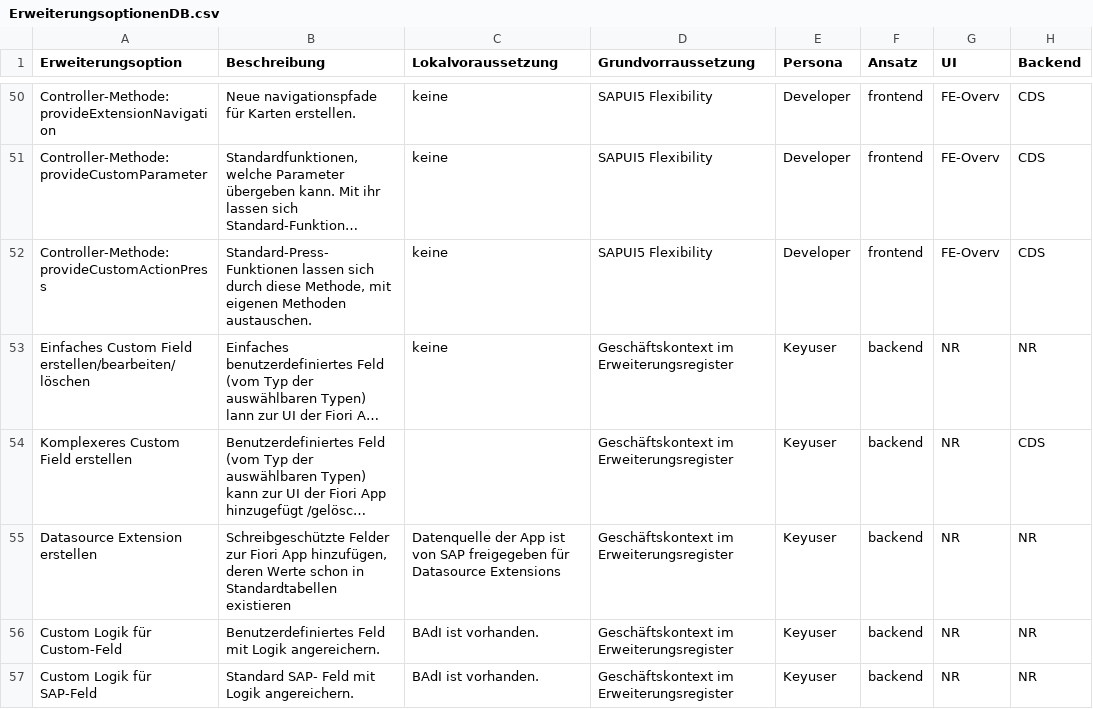
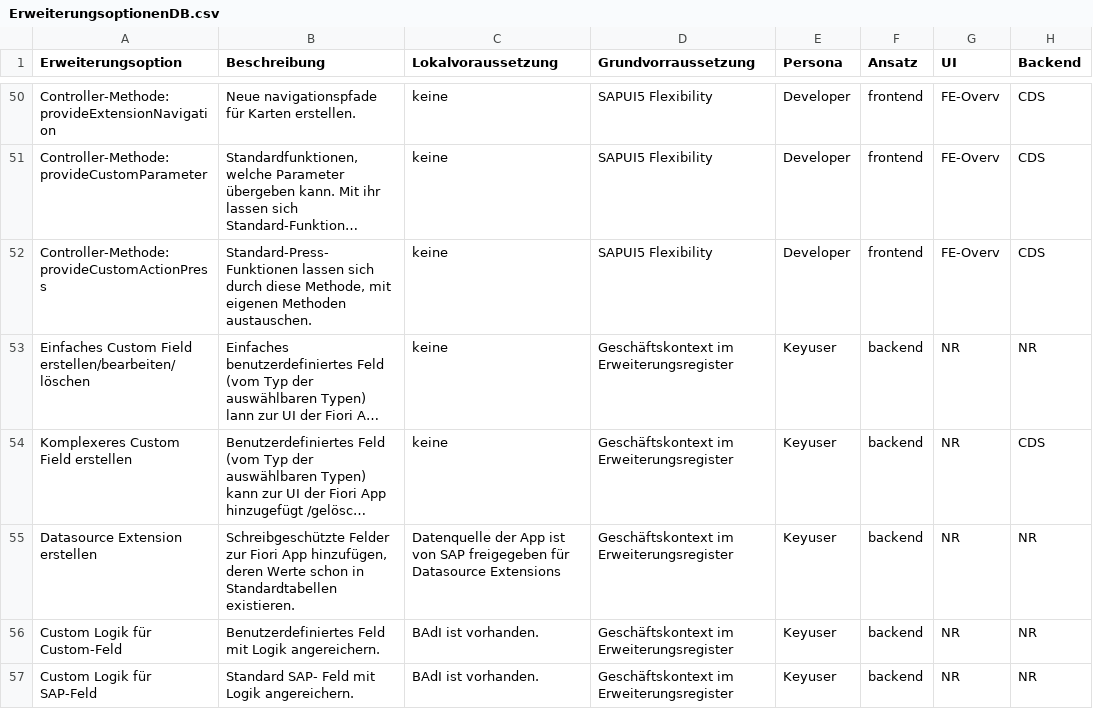
Before and after one commit to lpre1dt/fiori-extensibility, a CSV file: public/ErweiterungsoptionenDB.csv, drawn as a sheet; only a part is shown, gaps mark what is left out; long unchanged cells end in …; the diff names each change by its address in the sheet, - before the commit and + after, or states it on an @@ line.

```diff
--- a/public/ErweiterungsoptionenDB.csv
+++ b/public/ErweiterungsoptionenDB.csv
-C54 (Lokalvoraussetzung): (empty)
+C54 (Lokalvoraussetzung): keine
-B55 (Beschreibung): …in Standardtabellen existieren
+B55 (Beschreibung): …in Standardtabellen existieren.
```
Also changed, not shown: 6 other files.
